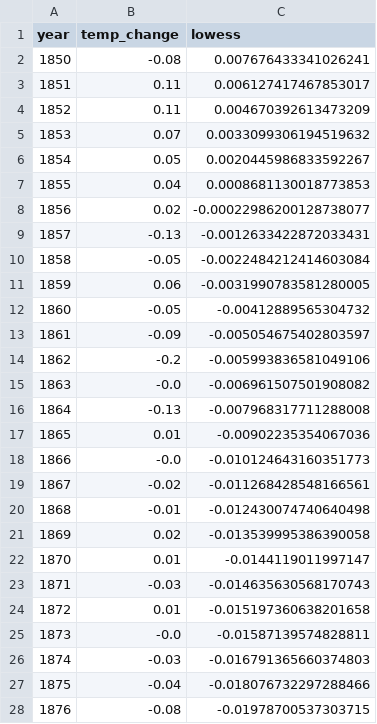
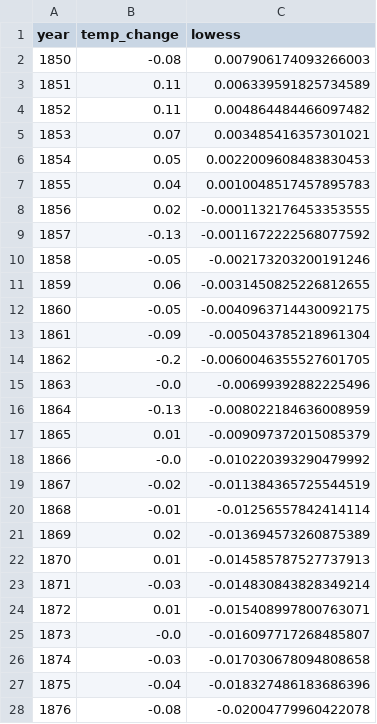
Before and after one commit to ONEcampaign/DataDive_Climate, a CSV file: output/temperature_change.csv, drawn as a sheet; only a part is shown; the diff covers the shown part only.

```diff
--- a/output/temperature_change.csv
+++ b/output/temperature_change.csv
@@ -1,28 +1,28 @@
 year,temp_change,lowess
-1850,-0.08,0.007676433341026241
-1851,0.11,0.006127417467853017
-1852,0.11,0.004670392613473209
-1853,0.07,0.0033099306194519632
-1854,0.05,0.0020445986833592267
-1855,0.04,0.0008681130018773853
-1856,0.02,-0.00022986200128738077
-1857,-0.13,-0.0012633422872033431
-1858,-0.05,-0.0022484212414603084
-1859,0.06,-0.0031990783581280005
-1860,-0.05,-0.00412889565304732
-1861,-0.09,-0.005054675402803597
-1862,-0.2,-0.005993836581049106
-1863,-0.0,-0.006961507501908082
-1864,-0.13,-0.007968317711288008
-1865,0.01,-0.00902235354067036
-1866,-0.0,-0.010124643160351773
-1867,-0.02,-0.011268428548166561
-1868,-0.01,-0.012430074740640498
-1869,0.02,-0.013539995386390058
-1870,0.01,-0.0144119011997147
-1871,-0.03,-0.014635630568170743
-1872,0.01,-0.015197360638201658
-1873,-0.0,-0.01587139574828811
-1874,-0.03,-0.016791365660374803
-1875,-0.04,-0.018076732297288466
-1876,-0.08,-0.01978700537303715
+1850,-0.08,0.007906174093266003
+1851,0.11,0.006339591825734589
+1852,0.11,0.004864484466097482
+1853,0.07,0.003485416357301021
+1854,0.05,0.0022009608483830453
+1855,0.04,0.0010048517457895783
+1856,0.02,-0.0001132176453353555
+1857,-0.13,-0.0011672222568077592
+1858,-0.05,-0.002173203200191246
+1859,0.06,-0.0031450825226812655
+1860,-0.05,-0.0040963714430092175
+1861,-0.09,-0.005043785218961304
+1862,-0.2,-0.0060046355527601705
+1863,-0.0,-0.00699392882225496
+1864,-0.13,-0.008022184636008959
+1865,0.01,-0.009097372015085379
+1866,-0.0,-0.010220393290479992
+1867,-0.02,-0.011384365725544519
+1868,-0.01,-0.01256557842414114
+1869,0.02,-0.013694573260875389
+1870,0.01,-0.014585787527737913
+1871,-0.03,-0.014830843828349214
+1872,0.01,-0.015408997800763071
+1873,-0.0,-0.016097717268485807
+1874,-0.03,-0.017030678094808658
+1875,-0.04,-0.018327486183686396
+1876,-0.08,-0.02004779960422078
```
Also changed, not shown: 147 edited cells elsewhere in this file, output/updates.csv.
